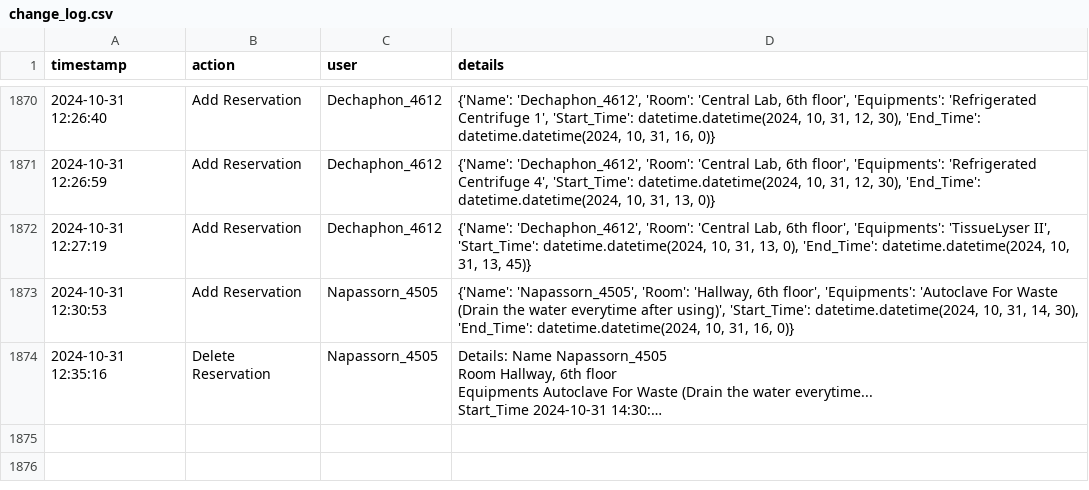
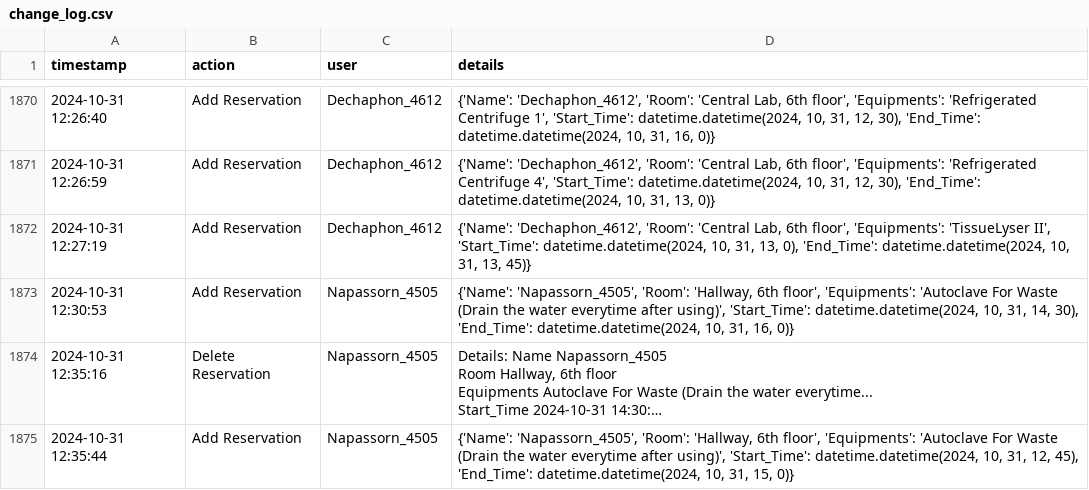
Before and after one commit to dhruv0767/Lab-Equipments_Reservation, a CSV file: change_log.csv, drawn as a sheet; only a part is shown, gaps mark what is left out; long unchanged cells end in …; the diff names each change by its address in the sheet, - before the commit and + after, or states it on an @@ line.

Commit message:
Update change_log.csv

```diff
--- a/change_log.csv
+++ b/change_log.csv
+row 1875: 2024-10-31 12:35:44 | Add Reservation | Napassorn_4505 | {'Name': 'Napassorn_4505', 'Room': 'Hallway, 6th floor', 'Equipments': 'Autoclave For Waste (Drain the water everytime after using)', 'Start_Time': datetime.datetime(2024, 10, 31, 12, 45), 'End_Time': datetime.datetime(2024, 10, 31, 15, 0)}
```
